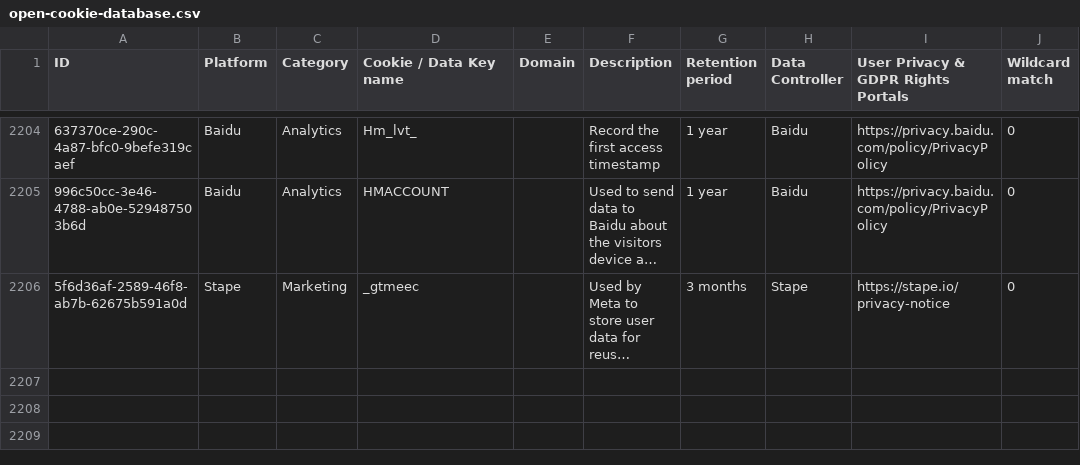
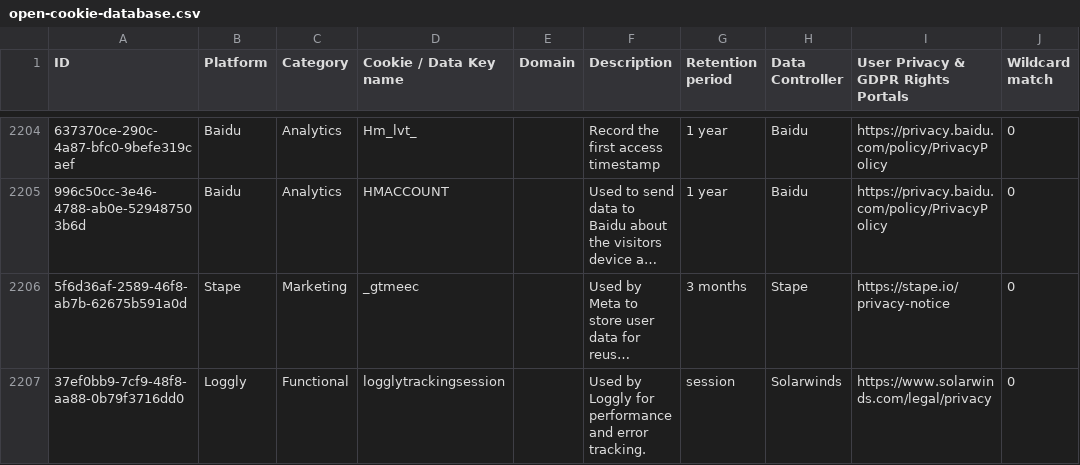
Before and after one commit to jkwakman/Open-Cookie-Database, a CSV file: open-cookie-database.csv, drawn as a sheet; only a part is shown, gaps mark what is left out; long unchanged cells end in …; the diff names each change by its address in the sheet, - before the commit and + after, or states it on an @@ line.

Commit message:
Added Loggly cookie

```diff
--- a/open-cookie-database.csv
+++ b/open-cookie-database.csv
+row 2207: 37ef0bb9-7cf9-48f8-aa88-0b79f3716dd0 | Loggly | Functional | logglytrackingsession |  | Used by Loggly for performance and error tracking. | session | Solarwinds | https://www.solarwinds.com/legal/privacy | 0
```
